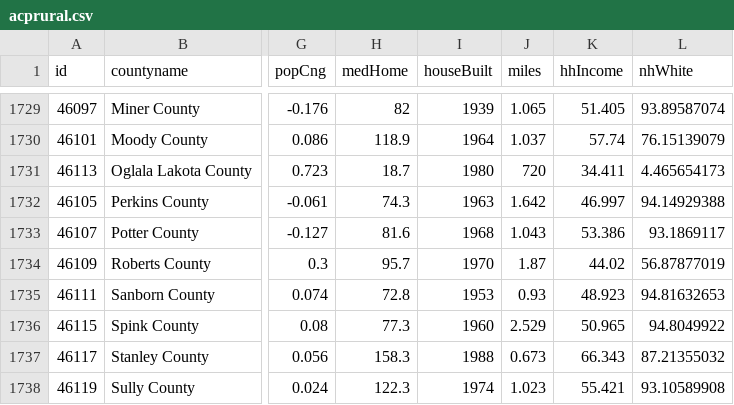
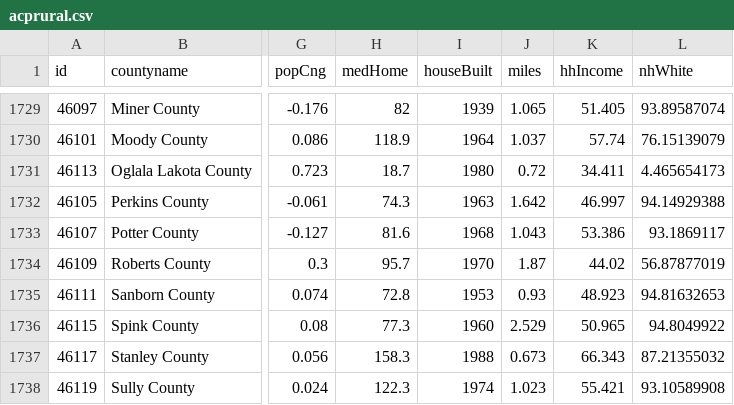
Before and after one commit to brianmcgill/acp-rural, a CSV file: data/acprural.csv, drawn as a sheet; only a part is shown, gaps mark what is left out; the diff names each change by its address in the sheet, - before the commit and + after, or states it on an @@ line.

Commit message:
Oglala Lakota fix

```diff
--- a/data/acprural.csv
+++ b/data/acprural.csv
-J1731 (miles): 720
+J1731 (miles): 0.72
```
